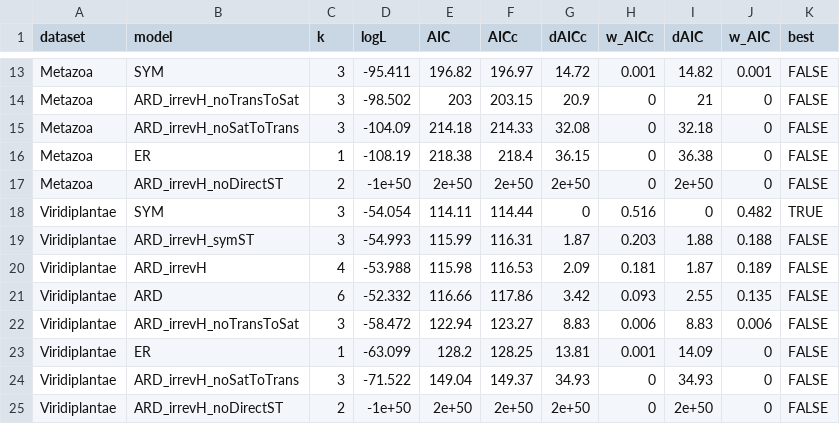
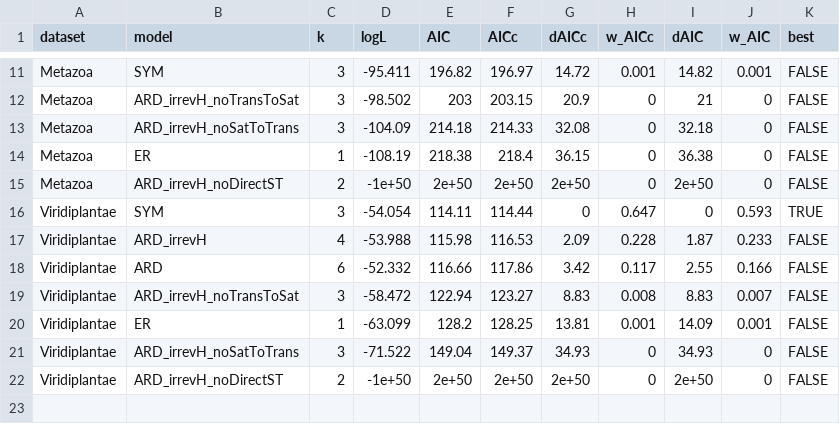
Before and after one commit to jacgonisa/DToL_phylogenomics, a TSV file: 02_asr/outputs/all_models_3state/all_models_3state_aicc.tsv, drawn as a sheet; only a part is shown, gaps mark what is left out; the diff covers the shown part only.

Commit message:
02_asr: drop ARD_irrevH_symST model; rerun 3-state ASR on chronos + MCMCtree
Per supervisor, removed the ARD_irrevH_symST hybrid (H-irreversible but Sat<->Trans forced
symmetric). Reran the 7-model 3-state comparison on both the chronos correlated lambda=0.1
tree (40b) and the MCMCtree Bayesian chronogram (40c, added; chronogram copied into repo).
With symST gone, both dating methods agree on the best model everywhere: ARD_irrevH (Full,
Metazoa) and SYM (Viridiplantae). Bidirectional Sat<->Trans still required (noDirectST
impossible; one-directional models rejected).

```diff
--- a/02_asr/outputs/all_models_3state/all_models_3state_aicc.tsv
+++ b/02_asr/outputs/all_models_3state/all_models_3state_aicc.tsv
@@ -17,8 +15,7 @@ Metazoa	ER	1	-108.19	218.38	218.4	36.15	0	36.38	0	FALSE
 Metazoa	ARD_irrevH_noDirectST	2	-1e+50	2e+50	2e+50	2e+50	0	2e+50	0	FALSE
-Viridiplantae	SYM	3	-54.054	114.11	114.44	0	0.516	0	0.482	TRUE
-Viridiplantae	ARD_irrevH_symST	3	-54.993	115.99	116.31	1.87	0.203	1.88	0.188	FALSE
-Viridiplantae	ARD_irrevH	4	-53.988	115.98	116.53	2.09	0.181	1.87	0.189	FALSE
-Viridiplantae	ARD	6	-52.332	116.66	117.86	3.42	0.093	2.55	0.135	FALSE
-Viridiplantae	ARD_irrevH_noTransToSat	3	-58.472	122.94	123.27	8.83	0.006	8.83	0.006	FALSE
-Viridiplantae	ER	1	-63.099	128.2	128.25	13.81	0.001	14.09	0	FALSE
+Viridiplantae	SYM	3	-54.054	114.11	114.44	0	0.647	0	0.593	TRUE
+Viridiplantae	ARD_irrevH	4	-53.988	115.98	116.53	2.09	0.228	1.87	0.233	FALSE
+Viridiplantae	ARD	6	-52.332	116.66	117.86	3.42	0.117	2.55	0.166	FALSE
+Viridiplantae	ARD_irrevH_noTransToSat	3	-58.472	122.94	123.27	8.83	0.008	8.83	0.007	FALSE
+Viridiplantae	ER	1	-63.099	128.2	128.25	13.81	0.001	14.09	0.001	FALSE
 Viridiplantae	ARD_irrevH_noSatToTrans	3	-71.522	149.04	149.37	34.93	0	34.93	0	FALSE
```
Also changed, not shown: 2 removed rows and 23 edited cells elsewhere in this file, 7 other files.
